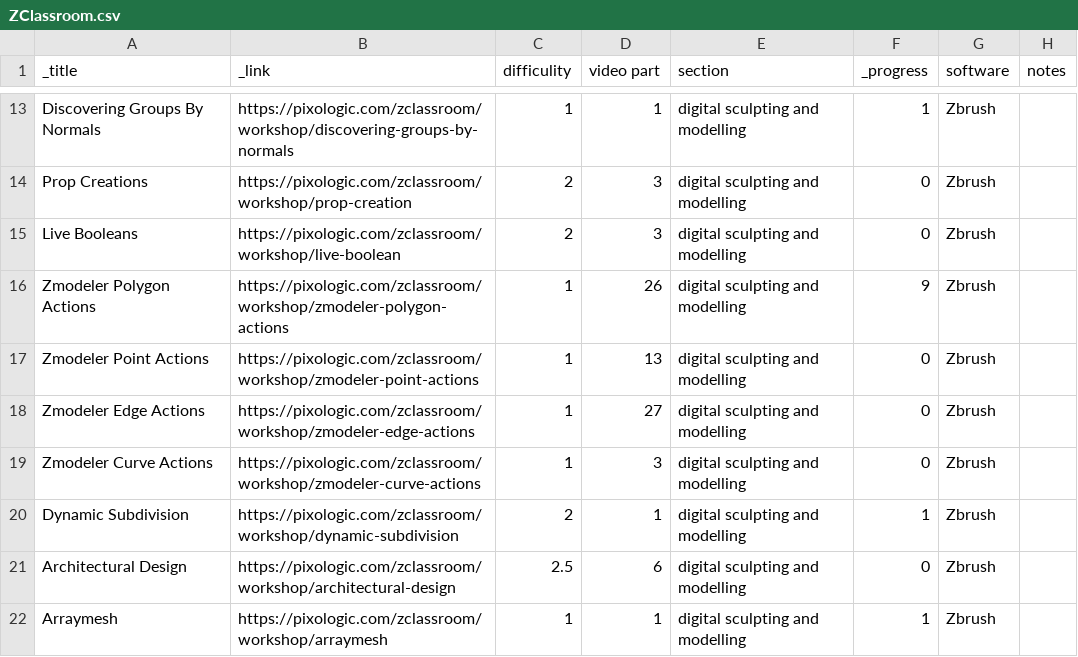
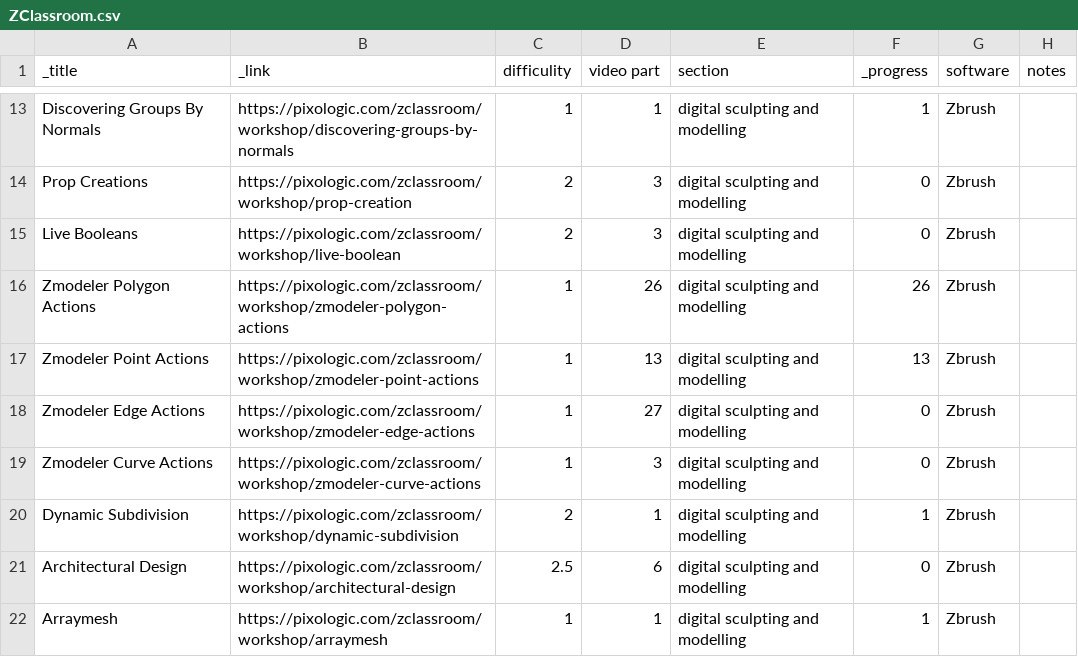
Before and after one commit to Arza-3d/doc-ZBrush-ZClassroom, a CSV file: database/ZClassroom.csv, drawn as a sheet; only a part is shown, gaps mark what is left out.

```diff
--- a/database/ZClassroom.csv
+++ b/database/ZClassroom.csv
@@ -15,4 +15,4 @@ Prop Creations,https://pixologic.com/zclassroom/workshop/prop-creation,2,3,digit
 Live Booleans,https://pixologic.com/zclassroom/workshop/live-boolean,2,3,digital sculpting and modelling,0,Zbrush,
-Zmodeler Polygon Actions,https://pixologic.com/zclassroom/workshop/zmodeler-polygon-actions,1,26,digital sculpting and modelling,9,Zbrush,
-Zmodeler Point Actions,https://pixologic.com/zclassroom/workshop/zmodeler-point-actions,1,13,digital sculpting and modelling,0,Zbrush,
+Zmodeler Polygon Actions,https://pixologic.com/zclassroom/workshop/zmodeler-polygon-actions,1,26,digital sculpting and modelling,26,Zbrush,
+Zmodeler Point Actions,https://pixologic.com/zclassroom/workshop/zmodeler-point-actions,1,13,digital sculpting and modelling,13,Zbrush,
 Zmodeler Edge Actions,https://pixologic.com/zclassroom/workshop/zmodeler-edge-actions,1,27,digital sculpting and modelling,0,Zbrush,
```
Also changed, not shown: 1 other file.
